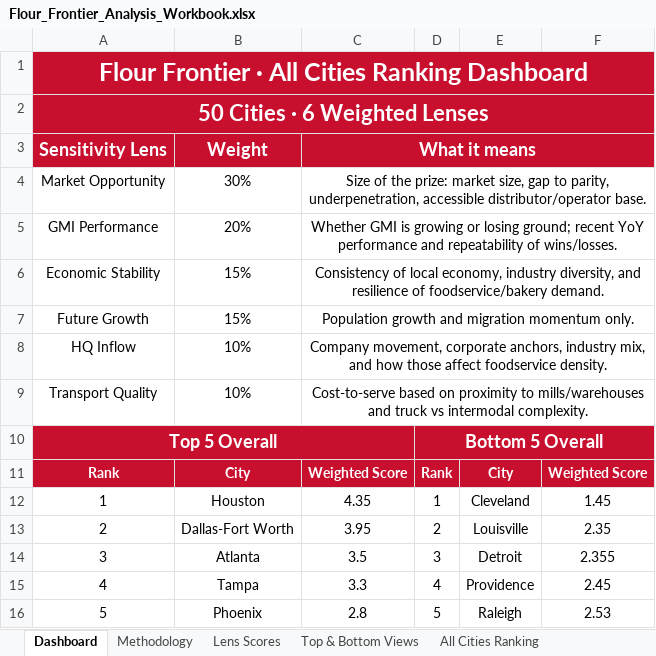
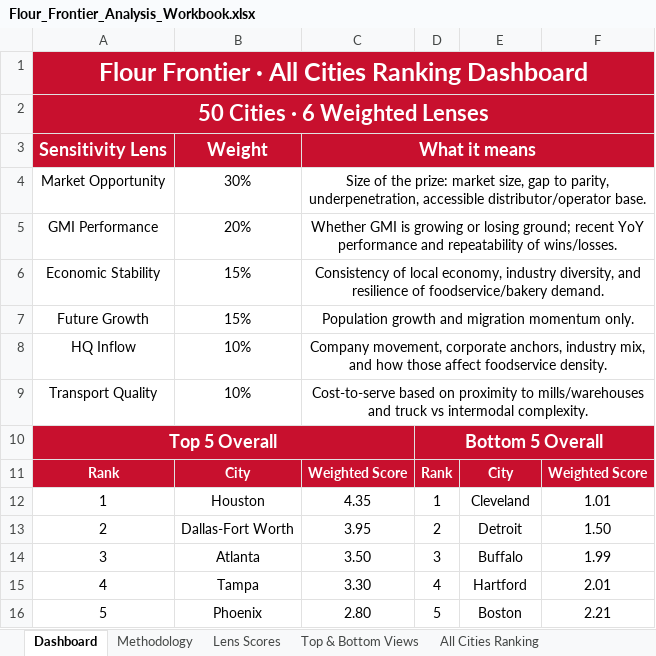
Before and after one commit to jgilstein/flour-frontier, an Excel workbook: Flour_Frontier_Analysis_Workbook.xlsx, sheet Dashboard, drawn as a sheet; values as stored, in another font and other column widths than the file's, no borders; the diff names each change by its address in the sheet, - before the commit and + after, or states it on an @@ line.

```diff
--- a/Flour_Frontier_Analysis_Workbook.xlsx (sheet Dashboard)
+++ b/Flour_Frontier_Analysis_Workbook.xlsx (sheet Dashboard)
-F12: 1.45
+F12: 1.01
-E13: Louisville
+E13: Detroit
-F13: 2.35
+F13: 1.50
-C14: 3.5
+C14: 3.50
-E14: Detroit
+E14: Buffalo
-F14: 2.355
+F14: 1.99
-C15: 3.3
+C15: 3.30
-E15: Providence
+E15: Hartford
-F15: 2.45
+F15: 2.01
-C16: 2.8
+C16: 2.80
-E16: Raleigh
+E16: Boston
-F16: 2.53
+F16: 2.21
```
Also changed, not shown: sheet All Cities Ranking, sheet Lens Scores, sheet Top & Bottom Views, formulas that keep their value, 1 other file.
